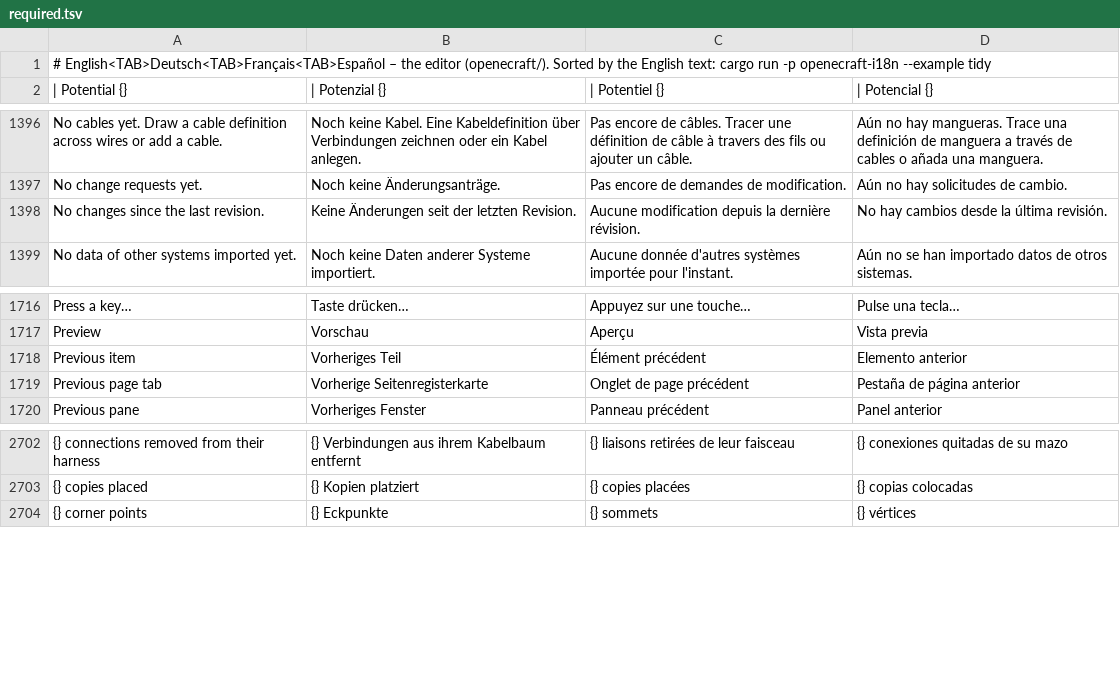
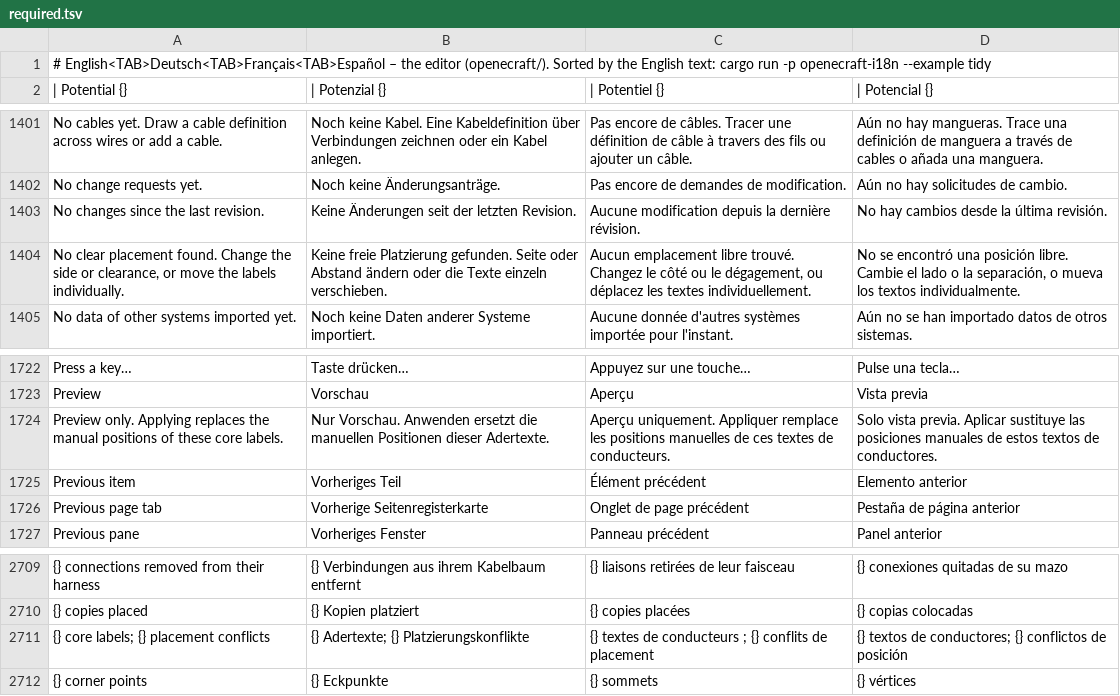
Before and after one commit to nilres/OpenECraft, a TSV file: crates/openecraft-i18n/src/catalog/editor/required.tsv, drawn as a sheet; only a part is shown, gaps mark what is left out; the diff covers the shown part only; the diff names each change by its address in the sheet, - before the commit and + after, or states it on an @@ line.

Commit message:
Improve cable core label placement, alignment and direct dragging (#180)
* Add quick cable rename with atomic shared-project updates

Open a focused rename dialog from the schematic, properties and cable navigator; expose the operation through CLI/MCP/plugins. Keep context menus present through a click and preserve own locks when refreshing shared snapshots. Add native, HTTP multiuser and access-isolation regression tests plus a reproducible loopback test script.

* Improve cable core label placement and direct dragging

Share obstacle-aware label layout across rendering and export. Add previewed page-local alignment, actual-text drag targets, plugin commands, translations and regression coverage for #172.

---------

Co-authored-by: fbleyl-lab <271268637+fbleyl-lab@users.noreply.github.com>

```diff
--- a/crates/openecraft-i18n/src/catalog/editor/required.tsv
+++ b/crates/openecraft-i18n/src/catalog/editor/required.tsv
+row 1404: No clear placement found. Change the side or clearance, or move the labels individually. | Keine freie Platzierung gefunden. Seite oder Abstand ändern oder die Texte einzeln verschieben. | Aucun emplacement libre trouvé. Changez le côté ou le dégagement, ou déplacez les textes individuellement. | No se encontró una posición libre. Cambie el lado o la separación, o mueva los textos individualmente.
+row 1724: Preview only. Applying replaces the manual positions of these core labels. | Nur Vorschau. Anwenden ersetzt die manuellen Positionen dieser Adertexte. | Aperçu uniquement. Appliquer remplace les positions manuelles de ces textes de conducteurs. | Solo vista previa. Aplicar sustituye las posiciones manuales de estos textos de conductores.
+row 2711: {} core labels; {} placement conflicts | {} Adertexte; {} Platzierungskonflikte | {} textes de conducteurs ; {} conflits de placement | {} textos de conductores; {} conflictos de posición
```
Also changed, not shown: 5 added rows elsewhere in this file, crates/openecraft-i18n/src/catalog/plugins/required.tsv, 22 other files.
